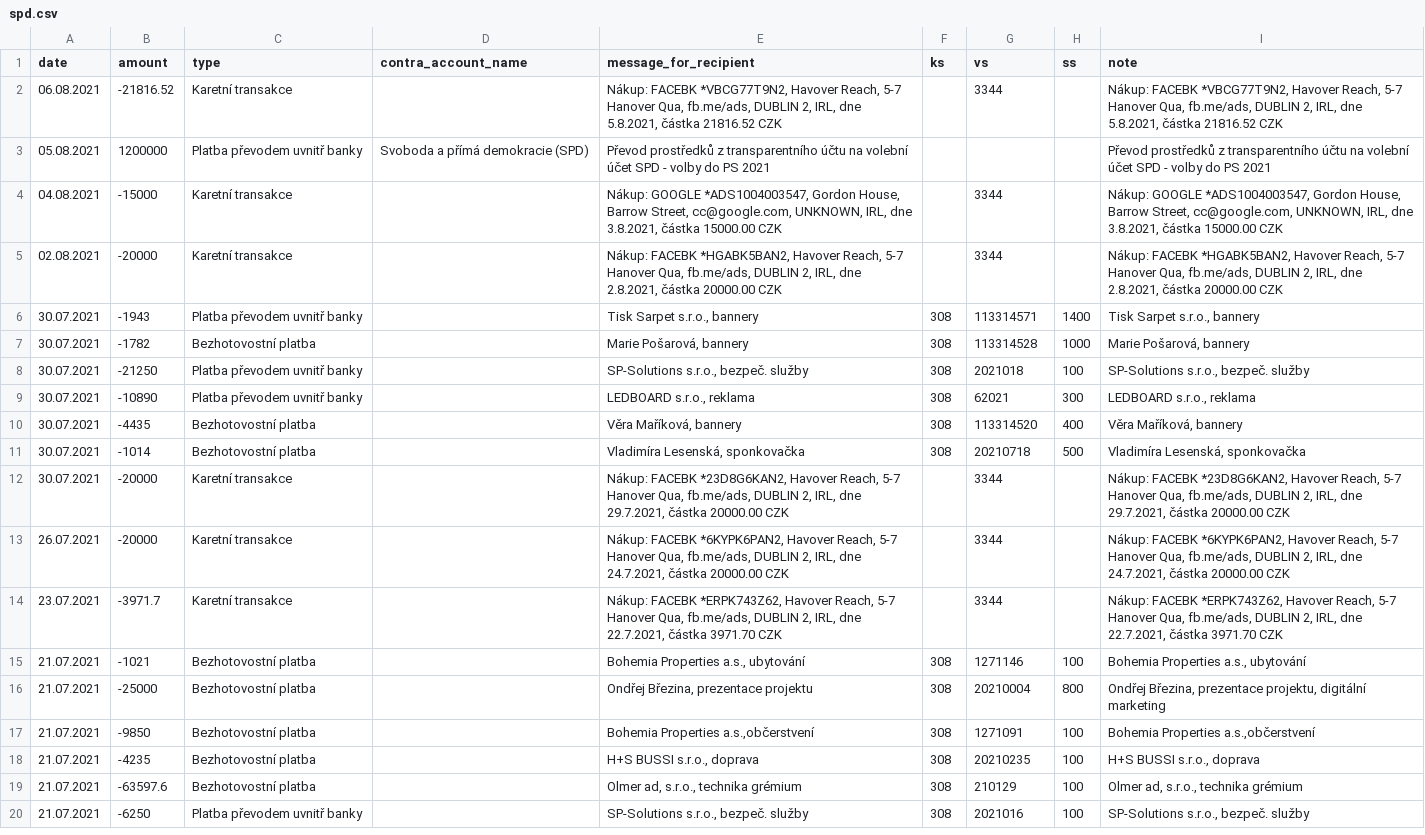
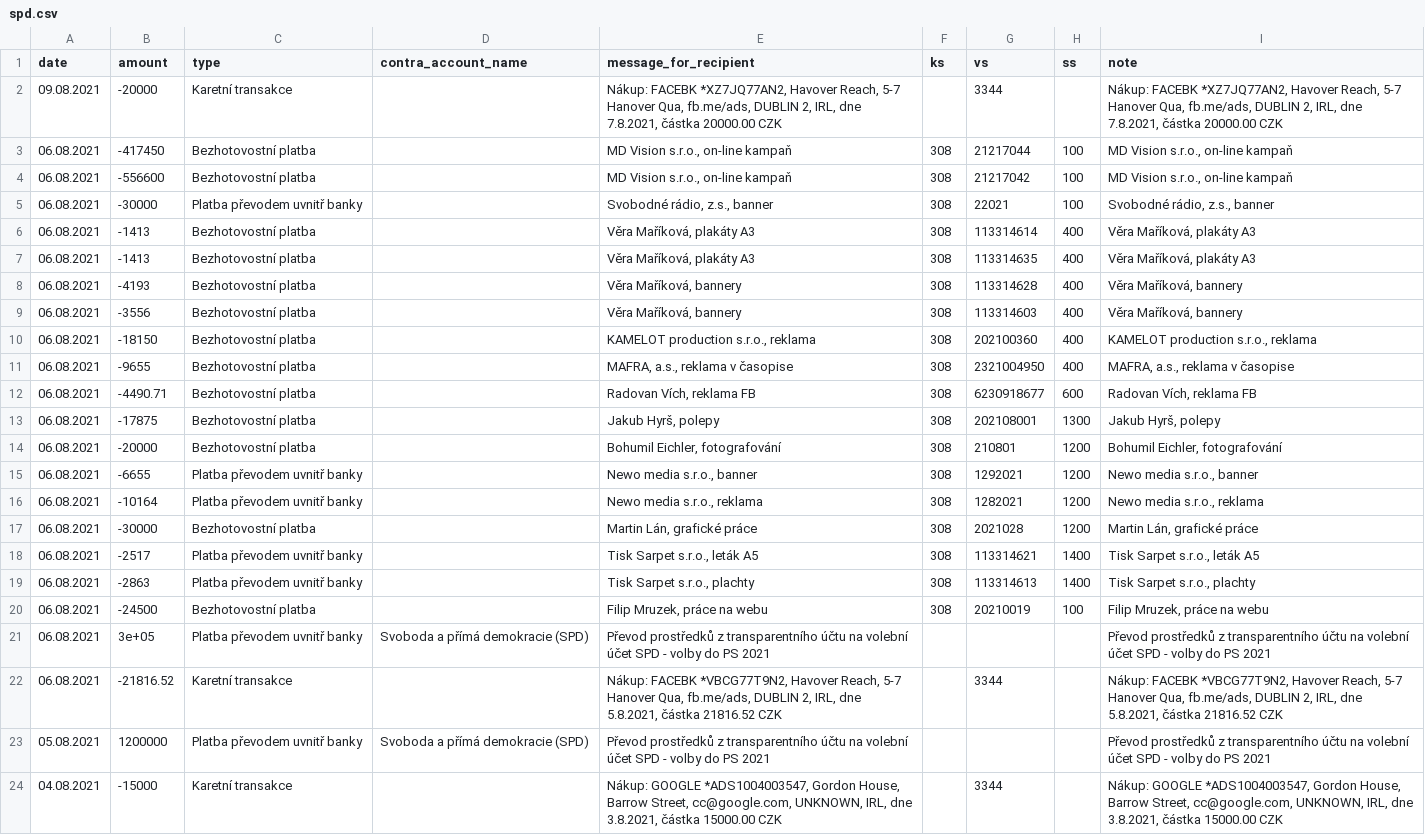
Before and after one commit to opop999/transparent_election_accounts, a CSV file: data/expense_accounts/individual_expense_accounts/spd.csv (was data/individual_accounts/spd.csv), drawn as a sheet; only a part is shown; the shorter side is filled out with more unchanged rows; the diff names each change by its address in the sheet, - before the commit and + after, or states it on an @@ line.

Commit message:
Add function, which scrapes also the donation accounts with FIO Bank

```diff
--- a/data/individual_accounts/spd.csv
+++ b/data/expense_accounts/individual_expense_accounts/spd.csv
+row 2: 09.08.2021 | -20000 | Karetní transakce |  | Nákup: FACEBK *XZ7JQ77AN2, Havover Reach, 5-7 Hanover Qua, fb.me/ads, DUBLIN 2, IRL, dne 7.8.2021, částka 20000.00 CZK |  | 3344 |  | Nákup: FACEBK *XZ7JQ77AN2, Havover Reach, 5-7 Hanover Qua, fb.me/ads, DUBLIN 2, IRL, dne 7.8.2021, částka 20000.00 CZK
+row 3: 06.08.2021 | -417450 | Bezhotovostní platba |  | MD Vision s.r.o., on-line kampaň | 308 | 21217044 | 100 | MD Vision s.r.o., on-line kampaň
+row 4: 06.08.2021 | -556600 | Bezhotovostní platba |  | MD Vision s.r.o., on-line kampaň | 308 | 21217042 | 100 | MD Vision s.r.o., on-line kampaň
+row 5: 06.08.2021 | -30000 | Platba převodem uvnitř banky |  | Svobodné rádio, z.s., banner | 308 | 22021 | 100 | Svobodné rádio, z.s., banner
+row 6: 06.08.2021 | -1413 | Bezhotovostní platba |  | Věra Maříková, plakáty A3 | 308 | 113314614 | 400 | Věra Maříková, plakáty A3
+row 7: 06.08.2021 | -1413 | Bezhotovostní platba |  | Věra Maříková, plakáty A3 | 308 | 113314635 | 400 | Věra Maříková, plakáty A3
+row 8: 06.08.2021 | -4193 | Bezhotovostní platba |  | Věra Maříková, bannery | 308 | 113314628 | 400 | Věra Maříková, bannery
+row 9: 06.08.2021 | -3556 | Bezhotovostní platba |  | Věra Maříková, bannery | 308 | 113314603 | 400 | Věra Maříková, bannery
+row 10: 06.08.2021 | -18150 | Bezhotovostní platba |  | KAMELOT production s.r.o., reklama | 308 | 202100360 | 400 | KAMELOT production s.r.o., reklama
+row 11: 06.08.2021 | -9655 | Bezhotovostní platba |  | MAFRA, a.s., reklama v časopise | 308 | 2321004950 | 400 | MAFRA, a.s., reklama v časopise
+row 12: 06.08.2021 | -4490.71 | Bezhotovostní platba |  | Radovan Vích, reklama FB | 308 | 6230918677 | 600 | Radovan Vích, reklama FB
+row 13: 06.08.2021 | -17875 | Bezhotovostní platba |  | Jakub Hyrš, polepy | 308 | 202108001 | 1300 | Jakub Hyrš, polepy
+row 14: 06.08.2021 | -20000 | Bezhotovostní platba |  | Bohumil Eichler, fotografování | 308 | 210801 | 1200 | Bohumil Eichler, fotografování
+row 15: 06.08.2021 | -6655 | Platba převodem uvnitř banky |  | Newo media s.r.o., banner | 308 | 1292021 | 1200 | Newo media s.r.o., banner
+row 16: 06.08.2021 | -10164 | Platba převodem uvnitř banky |  | Newo media s.r.o., reklama | 308 | 1282021 | 1200 | Newo media s.r.o., reklama
+row 17: 06.08.2021 | -30000 | Bezhotovostní platba |  | Martin Lán, grafické práce | 308 | 2021028 | 1200 | Martin Lán, grafické práce
+row 18: 06.08.2021 | -2517 | Platba převodem uvnitř banky |  | Tisk Sarpet s.r.o., leták A5 | 308 | 113314621 | 1400 | Tisk Sarpet s.r.o., leták A5
+row 19: 06.08.2021 | -2863 | Platba převodem uvnitř banky |  | Tisk Sarpet s.r.o., plachty | 308 | 113314613 | 1400 | Tisk Sarpet s.r.o., plachty
+row 20: 06.08.2021 | -24500 | Bezhotovostní platba |  | Filip Mruzek, práce na webu | 308 | 20210019 | 100 | Filip Mruzek, práce na webu
+row 21: 06.08.2021 | 3e+05 | Platba převodem uvnitř banky | Svoboda a přímá demokracie (SPD) | Převod prostředků z transparentního účtu na volební účet SPD - volby do PS 2021 |  |  |  | Převod prostředků z transparentního účtu na volební účet SPD - volby do PS 2021
```
Also changed, not shown: data/expense_accounts/individual_expense_accounts/cssd.csv, data/expense_accounts/individual_expense_accounts/ods_kdu-csl_top09.csv, 28 other files.
